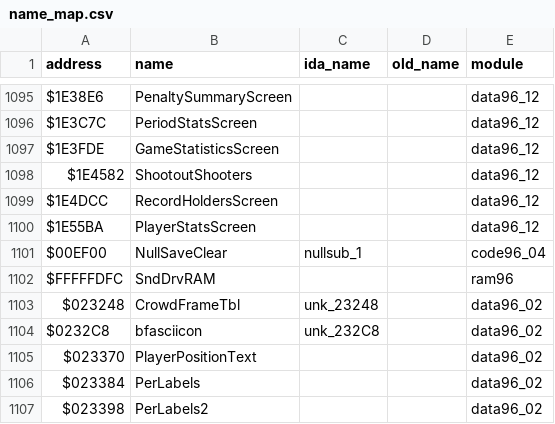
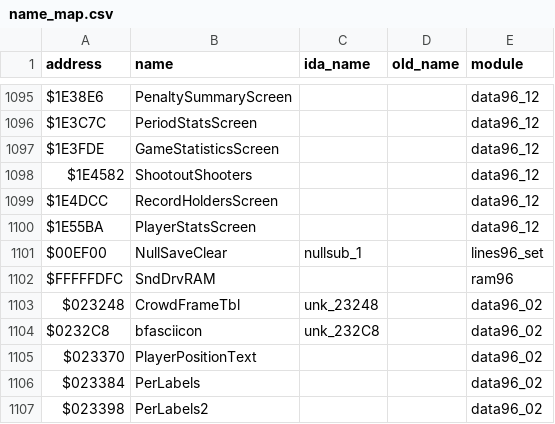
Before and after one commit to StaticEck2026/nhl96genesis, a CSV file: docs/name_map.csv, drawn as a sheet; only a part is shown, gaps mark what is left out; the diff covers the shown part only.

```diff
--- a/docs/name_map.csv
+++ b/docs/name_map.csv
@@ -1100,3 +1100,3 @@ $1E4DCC,RecordHoldersScreen,,,data96_12
 $1E55BA,PlayerStatsScreen,,,data96_12
-$00EF00,NullSaveClear,nullsub_1,,code96_04
+$00EF00,NullSaveClear,nullsub_1,,lines96_set
 $FFFFFDFC,SndDrvRAM,,,ram96
```
Also changed, not shown: 18 edited cells elsewhere in this file, 28 other files.
